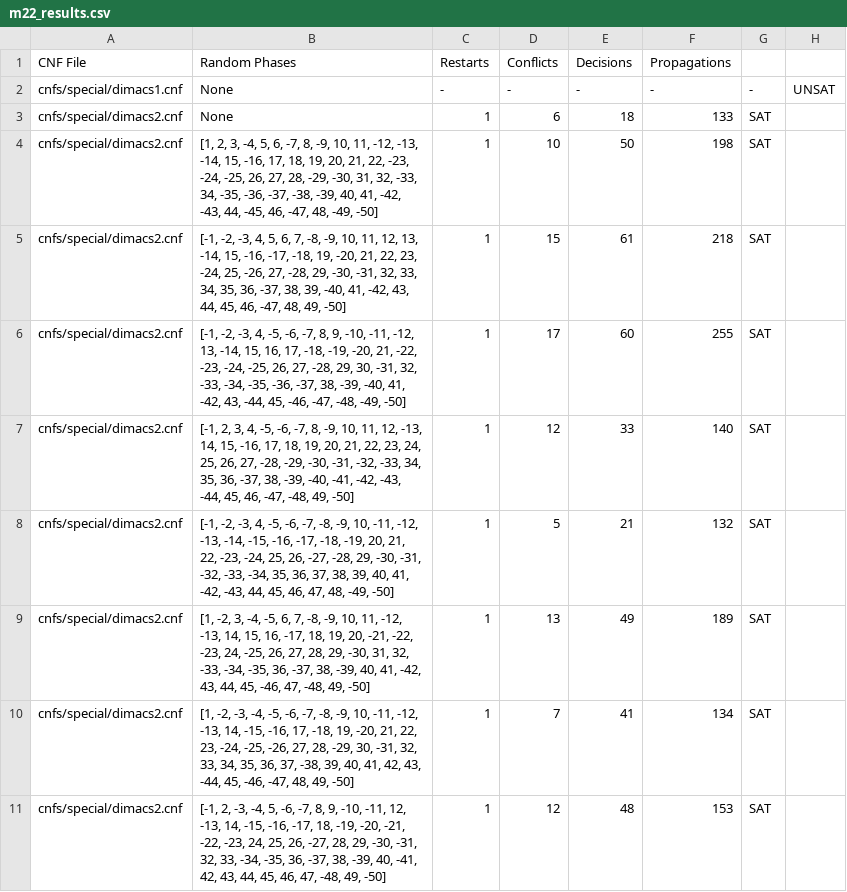
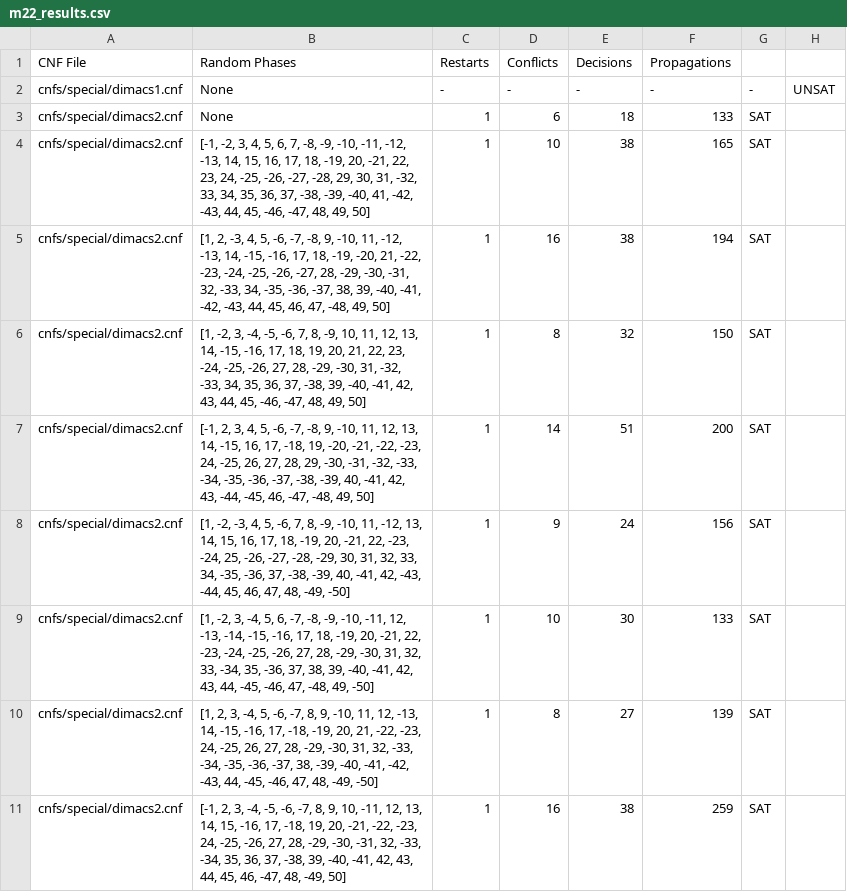
Before and after one commit to juliakahan/ATP-optimization-BioInspired-computing, a CSV file: results_multiple_randomphase_generation/m22_results.csv, drawn as a sheet; only a part is shown; the diff covers the shown part only.

```diff
--- a/results_multiple_randomphase_generation/m22_results.csv
+++ b/results_multiple_randomphase_generation/m22_results.csv
@@ -3,9 +3,9 @@ cnfs/special/dimacs1.cnf,None,-,-,-,-,-,UNSAT
 cnfs/special/dimacs2.cnf,None,1,6,18,133,SAT
-cnfs/special/dimacs2.cnf,"[1, 2, 3, -4, 5, 6, -7, 8, -9, 10, 11, -12, -13, -14, 15, -16, 17, 18, 19, 20, 21, 22, -23, -24, -25, 26, 27, 28, -29, -30, 31, 32, -33, 34, -35, -36, -37, -38, -39, 40, 41, -42, -43, 44, -45, 46, -47, 48, -49, -50]",1,10,50,198,SAT
-cnfs/special/dimacs2.cnf,"[-1, -2, -3, 4, 5, 6, 7, -8, -9, 10, 11, 12, 13, -14, 15, -16, -17, -18, 19, -20, 21, 22, 23, -24, 25, -26, 27, -28, 29, -30, -31, 32, 33, 34, 35, 36, -37, 38, 39, -40, 41, -42, 43, 44, 45, 46, -47, 48, 49, -50]",1,15,61,218,SAT
-cnfs/special/dimacs2.cnf,"[-1, -2, -3, 4, -5, -6, -7, 8, 9, -10, -11, -12, 13, -14, 15, 16, 17, -18, -19, -20, 21, -22, -23, -24, -25, 26, 27, -28, 29, 30, -31, 32, -33, -34, -35, -36, -37, 38, -39, -40, 41, -42, 43, -44, 45, -46, -47, -48, -49, -50]",1,17,60,255,SAT
-cnfs/special/dimacs2.cnf,"[-1, 2, 3, 4, -5, -6, -7, 8, -9, 10, 11, 12, -13, 14, 15, -16, 17, 18, 19, 20, 21, 22, 23, 24, 25, 26, 27, -28, -29, -30, -31, -32, -33, 34, 35, 36, -37, 38, -39, -40, -41, -42, -43, -44, 45, 46, -47, -48, 49, -50]",1,12,33,140,SAT
-cnfs/special/dimacs2.cnf,"[-1, -2, -3, 4, -5, -6, -7, -8, -9, 10, -11, -12, -13, -14, -15, -16, -17, -18, -19, 20, 21, 22, -23, -24, 25, 26, -27, -28, 29, -30, -31, -32, -33, -34, 35, 36, 37, 38, 39, 40, 41, -42, -43, 44, 45, 46, 47, 48, -49, -50]",1,5,21,132,SAT
-cnfs/special/dimacs2.cnf,"[1, -2, 3, -4, -5, 6, 7, -8, -9, 10, 11, -12, -13, 14, 15, 16, -17, 18, 19, 20, -21, -22, -23, 24, -25, 26, 27, 28, 29, -30, 31, 32, -33, -34, -35, 36, -37, 38, -39, 40, 41, -42, 43, 44, 45, -46, 47, -48, 49, -50]",1,13,49,189,SAT
-cnfs/special/dimacs2.cnf,"[1, -2, -3, -4, -5, -6, -7, -8, -9, 10, -11, -12, -13, 14, -15, -16, 17, -18, 19, -20, 21, 22, 23, -24, -25, -26, 27, 28, -29, 30, -31, 32, 33, 34, 35, 36, 37, -38, 39, 40, 41, 42, 43, -44, 45, -46, -47, 48, 49, -50]",1,7,41,134,SAT
-cnfs/special/dimacs2.cnf,"[-1, 2, -3, -4, 5, -6, -7, 8, 9, -10, -11, 12, -13, 14, -15, -16, -17, 18, -19, -20, -21, -22, -23, 24, 25, 26, -27, 28, 29, -30, -31, 32, 33, -34, -35, 36, -37, 38, -39, 40, -41, 42, 43, 44, 45, 46, 47, -48, 49, -50]",1,12,48,153,SAT
+cnfs/special/dimacs2.cnf,"[-1, -2, 3, 4, 5, 6, 7, -8, -9, -10, -11, -12, -13, 14, 15, 16, 17, 18, -19, 20, -21, 22, 23, 24, -25, -26, -27, -28, 29, 30, 31, -32, 33, 34, 35, 36, 37, -38, -39, -40, 41, -42, -43, 44, 45, -46, -47, 48, 49, 50]",1,10,38,165,SAT
+cnfs/special/dimacs2.cnf,"[1, 2, -3, 4, 5, -6, -7, -8, 9, -10, 11, -12, -13, 14, -15, -16, 17, 18, -19, -20, 21, -22, -23, -24, -25, -26, -27, 28, -29, -30, -31, 32, -33, 34, -35, -36, -37, 38, 39, -40, -41, -42, -43, 44, 45, 46, 47, -48, 49, 50]",1,16,38,194,SAT
+cnfs/special/dimacs2.cnf,"[1, -2, 3, -4, -5, -6, 7, 8, -9, 10, 11, 12, 13, 14, -15, -16, 17, 18, 19, 20, 21, 22, 23, -24, -25, -26, 27, 28, -29, -30, 31, -32, -33, 34, 35, 36, 37, -38, 39, -40, -41, 42, 43, 44, 45, -46, -47, 48, 49, 50]",1,8,32,150,SAT
+cnfs/special/dimacs2.cnf,"[-1, 2, 3, 4, 5, -6, -7, -8, 9, -10, 11, 12, 13, 14, -15, 16, 17, -18, 19, -20, -21, -22, -23, 24, -25, 26, 27, 28, 29, -30, -31, -32, -33, -34, -35, -36, -37, -38, -39, 40, -41, 42, 43, -44, -45, 46, -47, -48, 49, 50]",1,14,51,200,SAT
+cnfs/special/dimacs2.cnf,"[1, -2, -3, 4, 5, -6, 7, 8, -9, -10, 11, -12, 13, 14, 15, 16, 17, 18, -19, 20, -21, 22, -23, -24, 25, -26, -27, -28, -29, 30, 31, 32, 33, 34, -35, -36, 37, -38, -39, 40, -41, 42, -43, -44, 45, 46, 47, 48, -49, -50]",1,9,24,156,SAT
+cnfs/special/dimacs2.cnf,"[1, -2, 3, -4, 5, 6, -7, -8, -9, -10, -11, 12, -13, -14, -15, -16, 17, 18, -19, 20, -21, 22, -23, -24, -25, -26, 27, 28, -29, -30, 31, 32, 33, -34, 35, -36, 37, 38, 39, -40, -41, 42, 43, 44, -45, -46, 47, -48, 49, -50]",1,10,30,133,SAT
+cnfs/special/dimacs2.cnf,"[1, 2, 3, -4, 5, -6, -7, 8, 9, -10, 11, 12, -13, 14, -15, -16, 17, -18, -19, 20, 21, -22, -23, 24, -25, 26, 27, 28, -29, -30, 31, 32, -33, -34, -35, -36, -37, 38, -39, -40, -41, -42, -43, 44, -45, -46, 47, 48, -49, -50]",1,8,27,139,SAT
+cnfs/special/dimacs2.cnf,"[-1, 2, 3, -4, -5, -6, -7, 8, 9, 10, -11, 12, 13, 14, 15, -16, 17, -18, 19, 20, -21, -22, -23, 24, -25, -26, 27, 28, -29, -30, -31, 32, -33, -34, 35, 36, 37, -38, 39, -40, -41, 42, 43, 44, 45, 46, -47, 48, -49, 50]",1,16,38,259,SAT
```
Also changed, not shown: 48 edited cells elsewhere in this file, results_multiple_randomphase_generation/g3_results.csv, results_multiple_randomphase_generation/mgh_results.csv, 6 other files.
